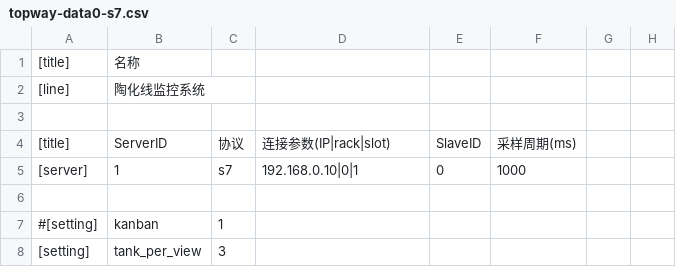
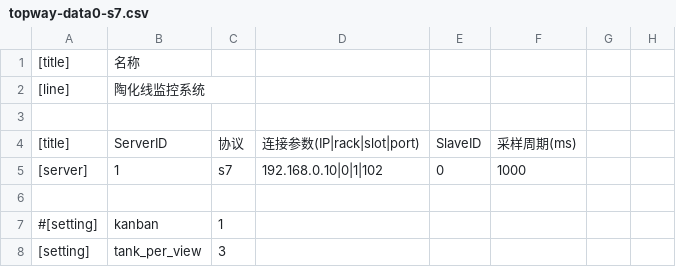
Before and after one commit to buboi/s7-sim, a CSV file: topway-data0-s7.csv, drawn as a sheet; only a part is shown; the diff names each change by its address in the sheet, - before the commit and + after, or states it on an @@ line.

Commit message:
add port parameter in csv config file

```diff
--- a/topway-data0-s7.csv
+++ b/topway-data0-s7.csv
-D4: 连接参数(IP|rack|slot)
+D4: 连接参数(IP|rack|slot|port)
-D5: 192.168.0.10|0|1
+D5: 192.168.0.10|0|1|102
```
Also changed, not shown: 2 other files.
